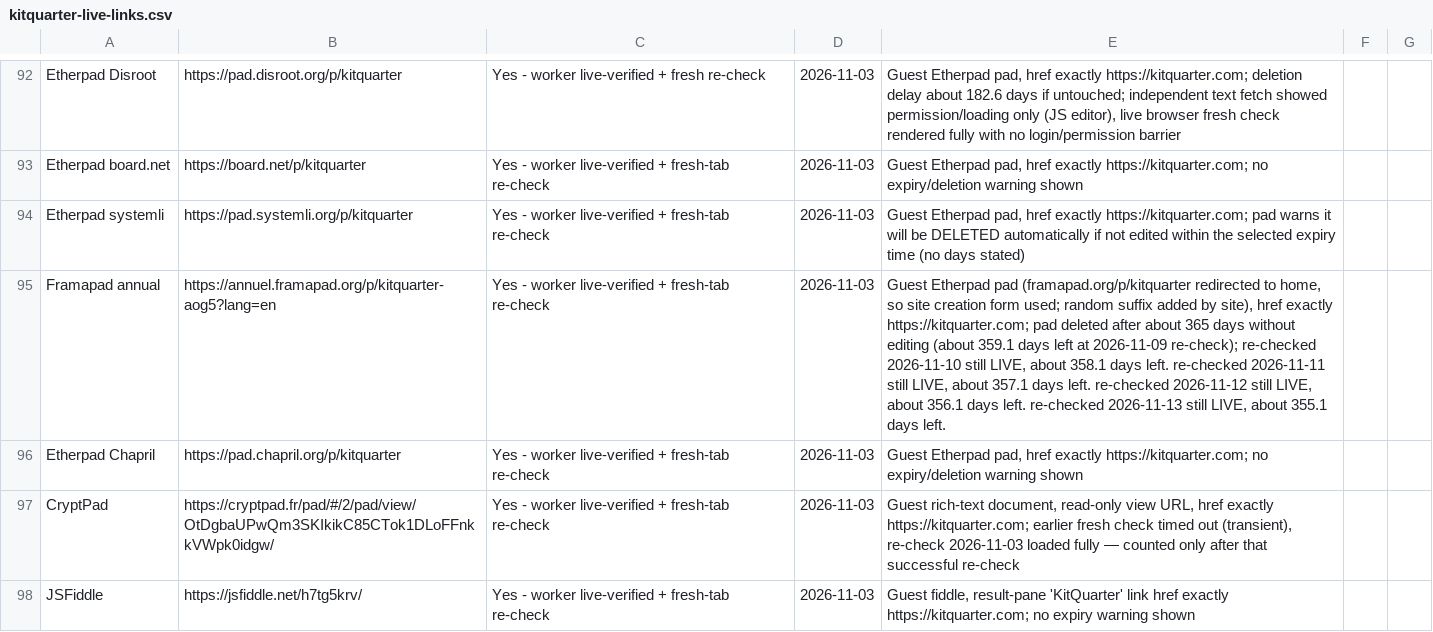
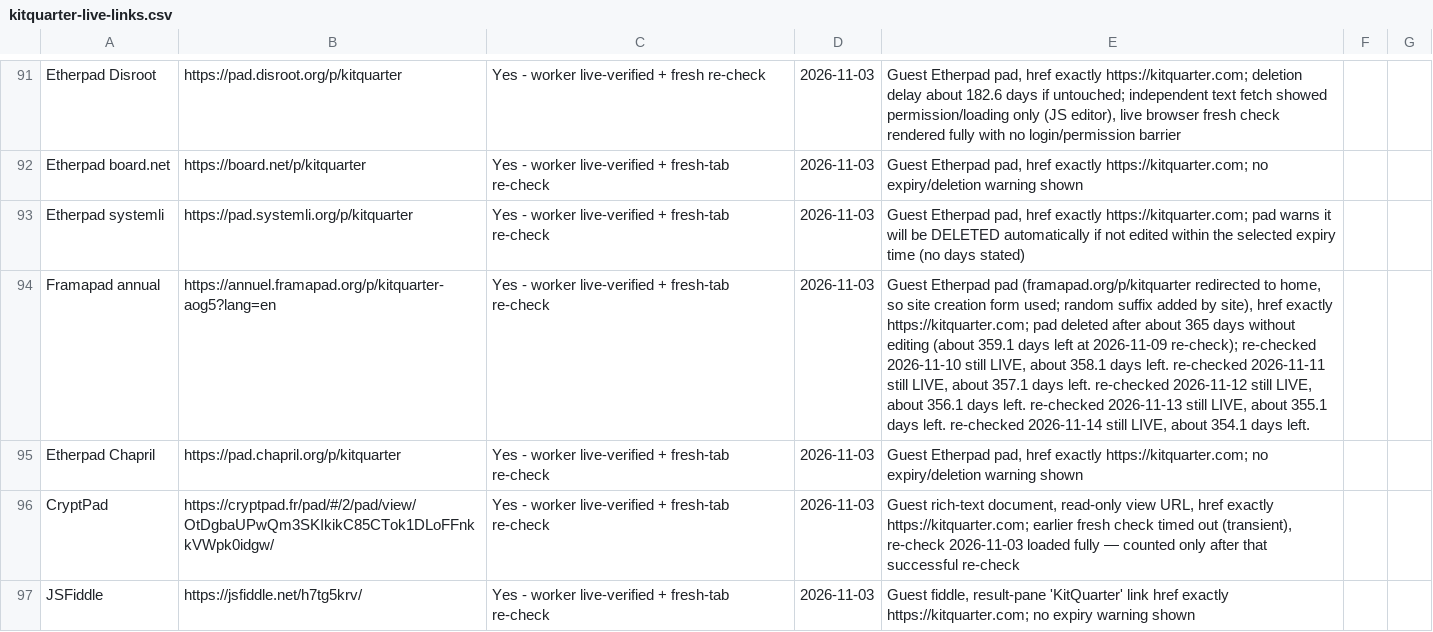
Before and after one commit to authorityspoke/authorityspoke.github.io, a CSV file: data/kitquarter-live-links.csv, drawn as a sheet; only a part is shown, gaps mark what is left out; addresses are those after the commit; the diff covers the shown part only; the diff names each change by its address in the sheet, - before the commit and + after, or states it on an @@ line.

Commit message:
Update directory: KitQuarter total 151 -> 155 (PrivateBin 8th; Etherpad Unserpad, Grésille, Colibris, Sesamath, EduPad; BrewPage password-gated removed; PrivateBin 5th expired; fragile re-checks 9/10 live; SideProjectors still pending)

```diff
--- a/data/kitquarter-live-links.csv
+++ b/data/kitquarter-live-links.csv
-E94: …days left.
+E94: …days left. re-checked 2026-11-14 still LIVE, about 354.1 days left.
```
Also changed, not shown: 6 added rows, 2 removed rows and 7 edited cells elsewhere in this file, 2 other files.
